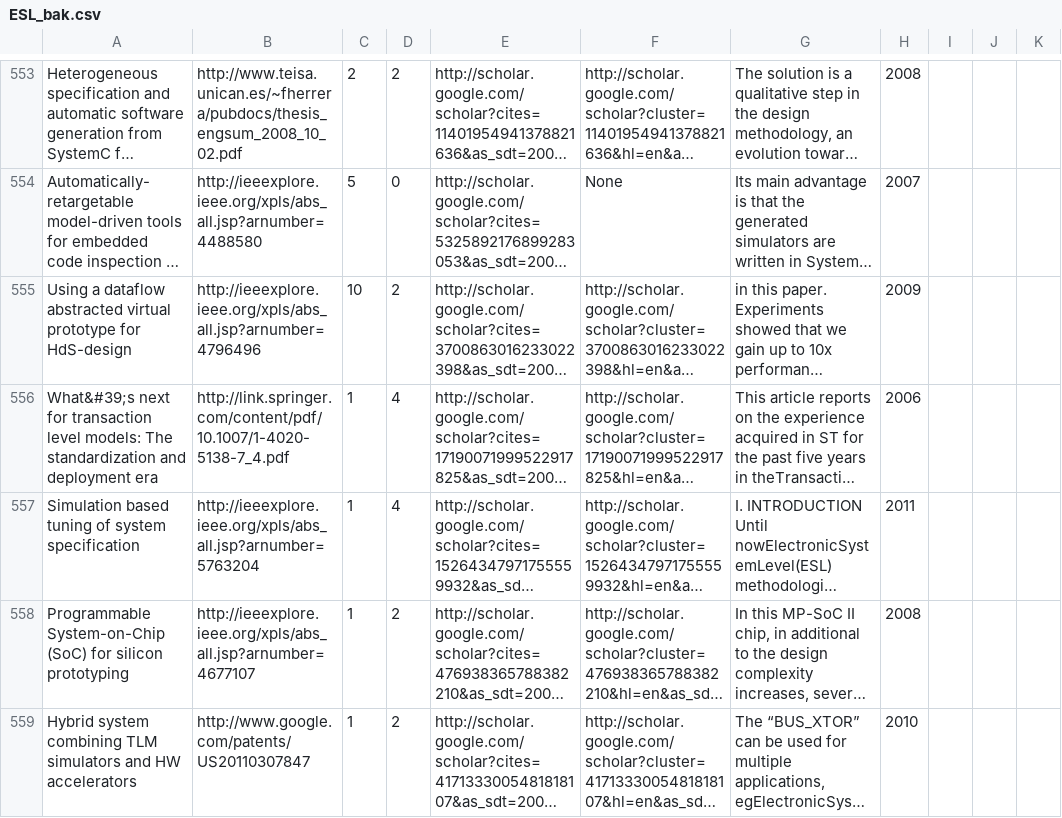
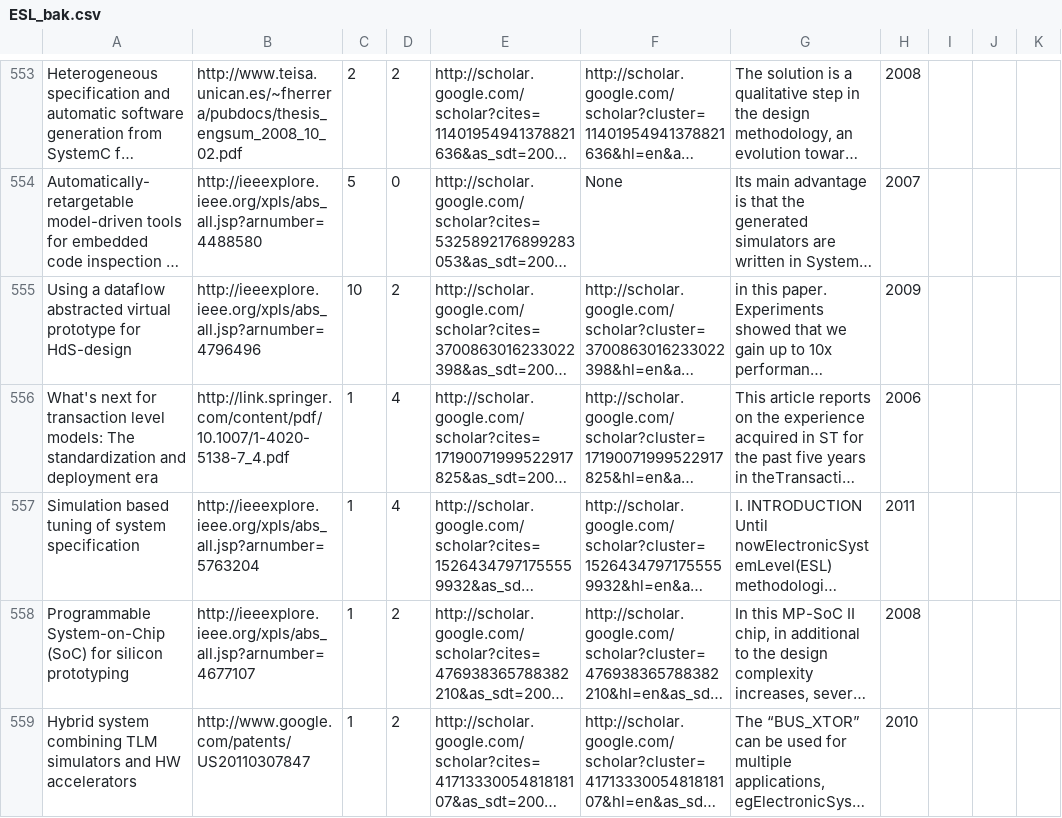
Before and after one commit to SoheilSalehian/PySysMap, a CSV file: src/Data/ESL_bak.csv, drawn as a sheet; only a part is shown, gaps mark what is left out; long unchanged cells end in …; the diff covers the shown part only; the diff names each change by its address in the sheet, - before the commit and + after, or states it on an @@ line.

```diff
--- a/src/Data/ESL_bak.csv
+++ b/src/Data/ESL_bak.csv
-A556: What&#39;s next for…
+A556: What's next for…
```
Also changed, not shown: 20 edited cells elsewhere in this file, 6 other files.
